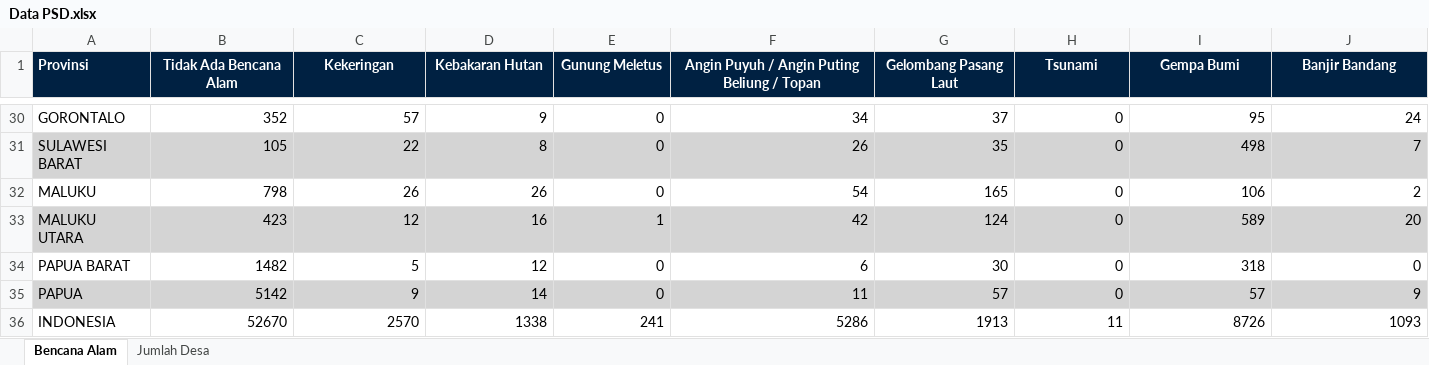
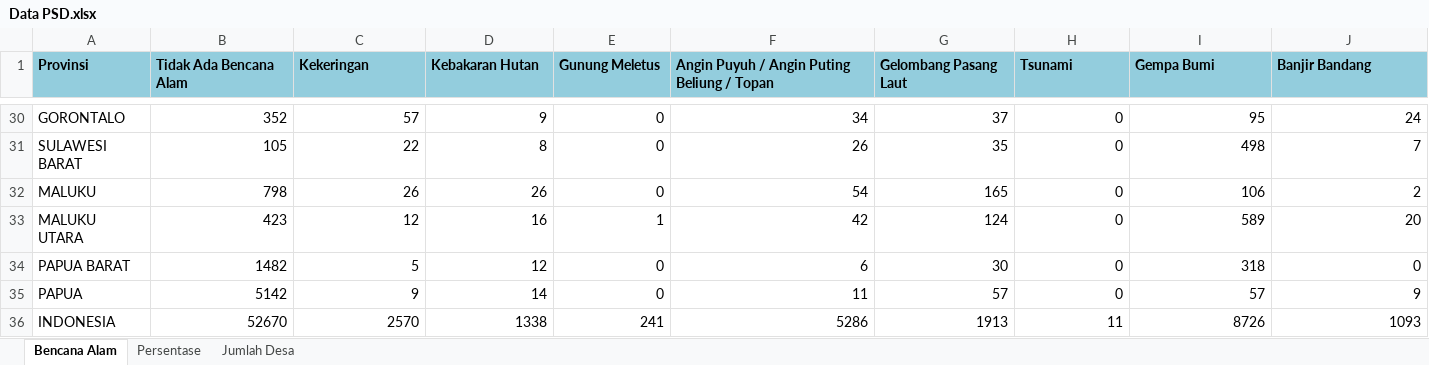
Before and after one commit to Zen-Rofiqy/STA1381-PSD, an Excel workbook: Tugas/Tugas Akhir/Data PSD.xlsx, sheet Bencana Alam, drawn as a sheet; only a part is shown, gaps mark what is left out; values as stored, in another font and other column widths than the file's, no borders; the diff covers the shown part only; the diff names each change by its address in the sheet, - before the commit and + after, or states it on an @@ line.

```diff
--- a/Tugas/Tugas Akhir/Data PSD.xlsx (sheet Bencana Alam)
+++ b/Tugas/Tugas Akhir/Data PSD.xlsx (sheet Bencana Alam)
+sheet tab: Persentase
@@ A1:J1 fill: #002142 → #93CDDD, text colour: #FFFFFF → black @@
-B1:J1 alignment: center
+B1:J1 alignment: left
-A31:J31 fill: #D4D4D4
+A31:J31 fill: none
-A33:J33 fill: #D4D4D4
+A33:J33 fill: none
-A35:J35 fill: #D4D4D4
+A35:J35 fill: none
```
Also changed, not shown: cell formats elsewhere in this sheet, sheet Jumlah Desa, 2 other files.
